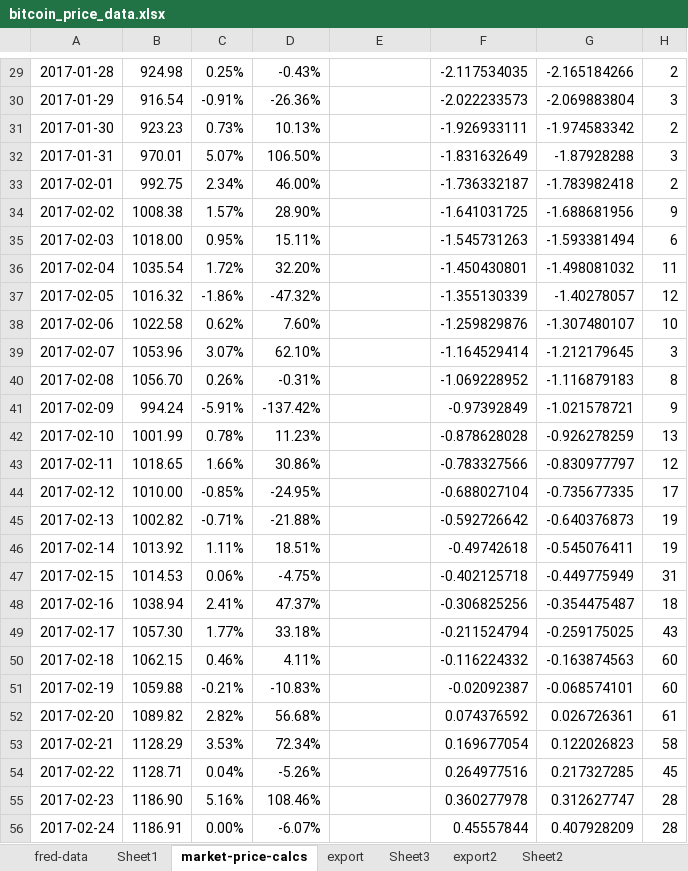
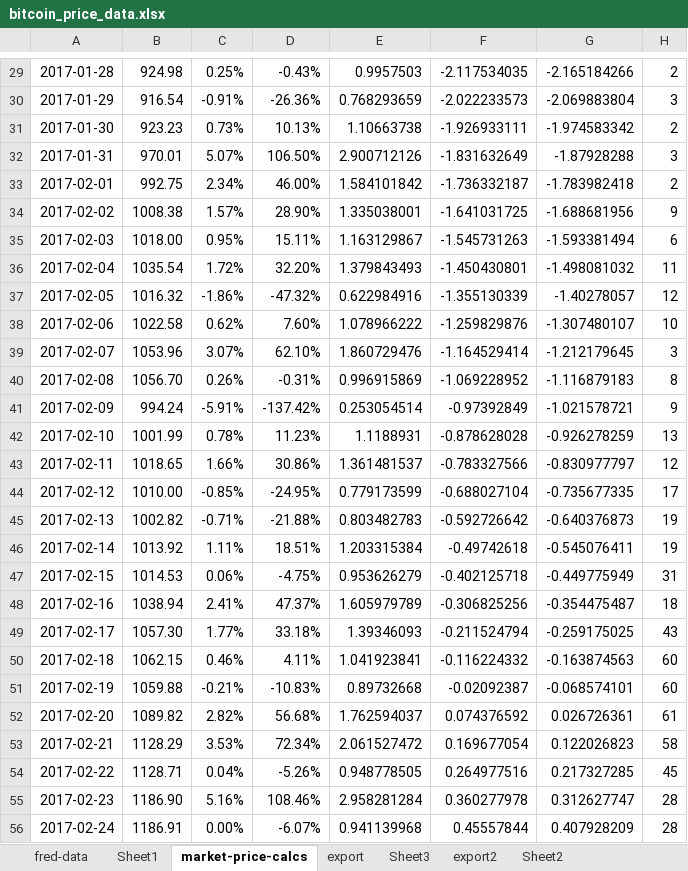
Before and after one commit to LongSimple/ECON-4008-Macro-Modeling, an Excel workbook: Code/Project/Data/bitcoin_price_data.xlsx, sheet market-price-calcs, drawn as a sheet; only a part is shown, gaps mark what is left out; values as stored, in another font and other column widths than the file's, no borders; charts and pictures not drawn; the diff covers the shown part only; the diff names each change by its address in the sheet, - before the commit and + after, or states it on an @@ line.

```diff
--- a/Code/Project/Data/bitcoin_price_data.xlsx (sheet market-price-calcs)
+++ b/Code/Project/Data/bitcoin_price_data.xlsx (sheet market-price-calcs)
-E29: (empty)
+E29: 0.9957503
-E30: (empty)
+E30: 0.768293659
-E31: (empty)
+E31: 1.10663738
-E32: (empty)
+E32: 2.900712126
-E33: (empty)
+E33: 1.584101842
-E34: (empty)
+E34: 1.335038001
-E35: (empty)
+E35: 1.163129867
-E36: (empty)
+E36: 1.379843493
-E37: (empty)
+E37: 0.622984916
-E38: (empty)
+E38: 1.078966222
-E39: (empty)
+E39: 1.860729476
-E40: (empty)
+E40: 0.996915869
-E41: (empty)
+E41: 0.253054514
-E42: (empty)
+E42: 1.1188931
-E43: (empty)
+E43: 1.361481537
-E44: (empty)
+E44: 0.779173599
-E45: (empty)
+E45: 0.803482783
-E46: (empty)
+E46: 1.203315384
-E47: (empty)
+E47: 0.953626279
-E48: (empty)
+E48: 1.605979789
-E49: (empty)
+E49: 1.39346093
-E50: (empty)
+E50: 1.041923841
-E51: (empty)
+E51: 0.89732668
-E52: (empty)
+E52: 1.762594037
-E53: (empty)
+E53: 2.061527472
-E54: (empty)
+E54: 0.948778505
-E55: (empty)
+E55: 2.958281284
-E56: (empty)
+E56: 0.941139968
```
Also changed, not shown: 791 edited cells elsewhere in this sheet, charts or pictures.
